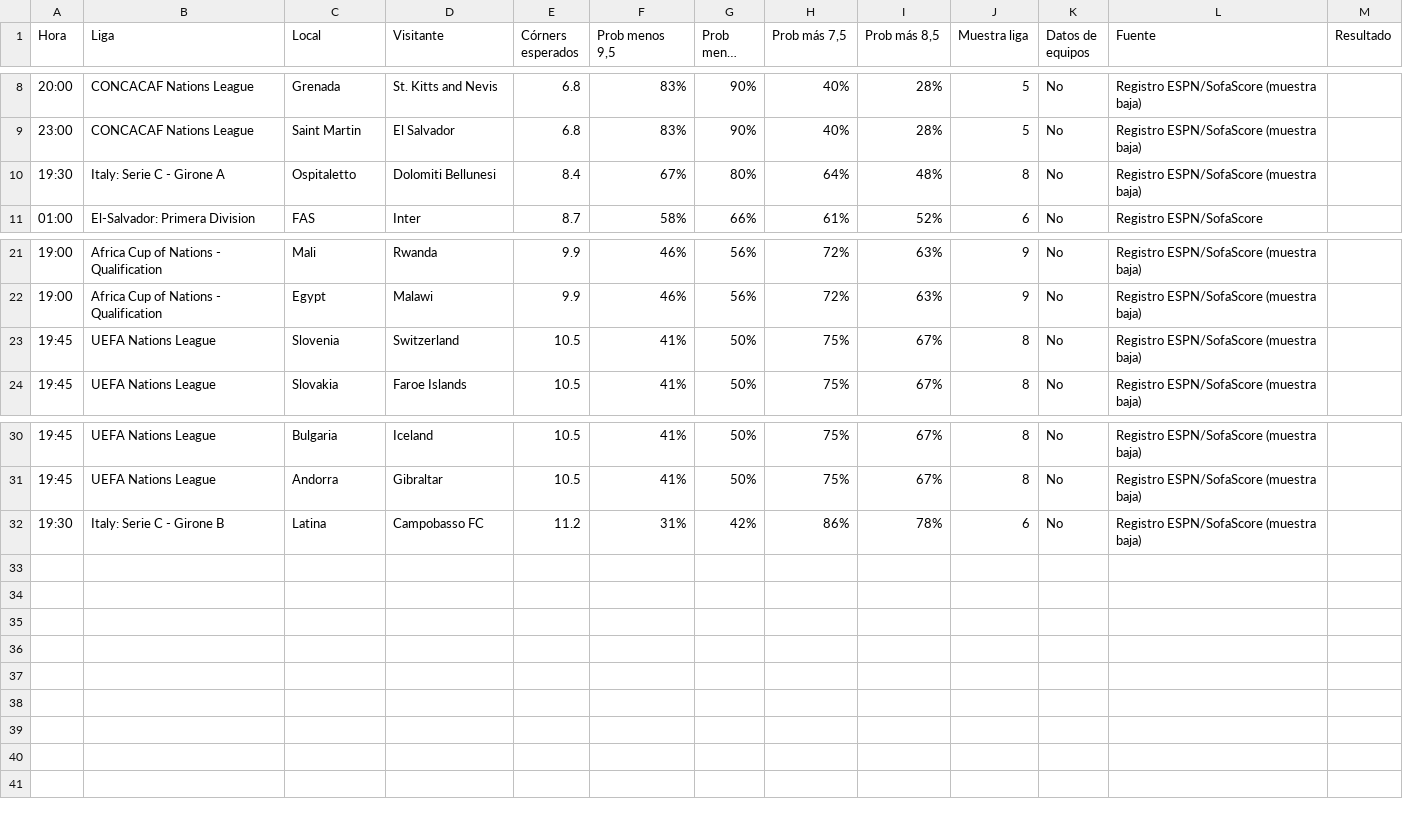
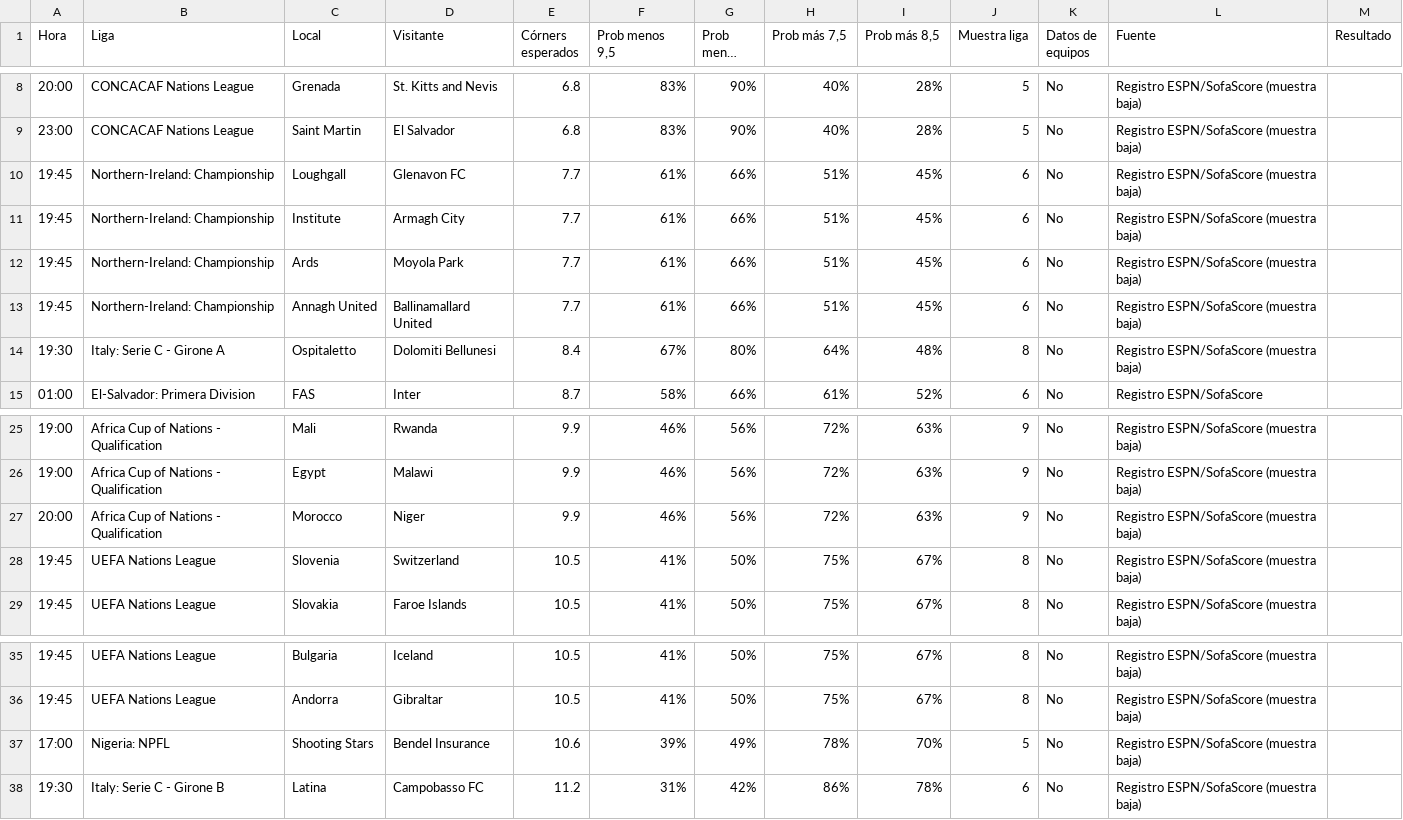
Before and after one commit to angelo4848/angelo-analytics, a CSV file: data/tab_corners.csv, drawn as a sheet; only a part is shown, gaps mark what is left out; long unchanged cells end in …; the diff names each change by its address in the sheet, - before the commit and + after, or states it on an @@ line.

```diff
--- a/data/tab_corners.csv
+++ b/data/tab_corners.csv
+row 10: 19:45 | Northern-Ireland: Championship | Loughgall | Glenavon FC | 7.7 | 61% | 66% | 51% | 45% | 6 | No | Registro ESPN/SofaScore (muestra baja)
+row 11: 19:45 | Northern-Ireland: Championship | Institute | Armagh City | 7.7 | 61% | 66% | 51% | 45% | 6 | No | Registro ESPN/SofaScore (muestra baja)
+row 12: 19:45 | Northern-Ireland: Championship | Ards | Moyola Park | 7.7 | 61% | 66% | 51% | 45% | 6 | No | Registro ESPN/SofaScore (muestra baja)
+row 13: 19:45 | Northern-Ireland: Championship | Annagh United | Ballinamallard United | 7.7 | 61% | 66% | 51% | 45% | 6 | No | Registro ESPN/SofaScore (muestra baja)
+row 27: 20:00 | Africa Cup of Nations - Qualification | Morocco | Niger | 9.9 | 46% | 56% | 72% | 63% | 9 | No | Registro ESPN/SofaScore (muestra baja)
+row 37: 17:00 | Nigeria: NPFL | Shooting Stars | Bendel Insurance | 10.6 | 39% | 49% | 78% | 70% | 5 | No | Registro ESPN/SofaScore (muestra baja)
```
Also changed, not shown: data/tab_mas05.csv, data/tab_menos05.csv, 3 other files.
